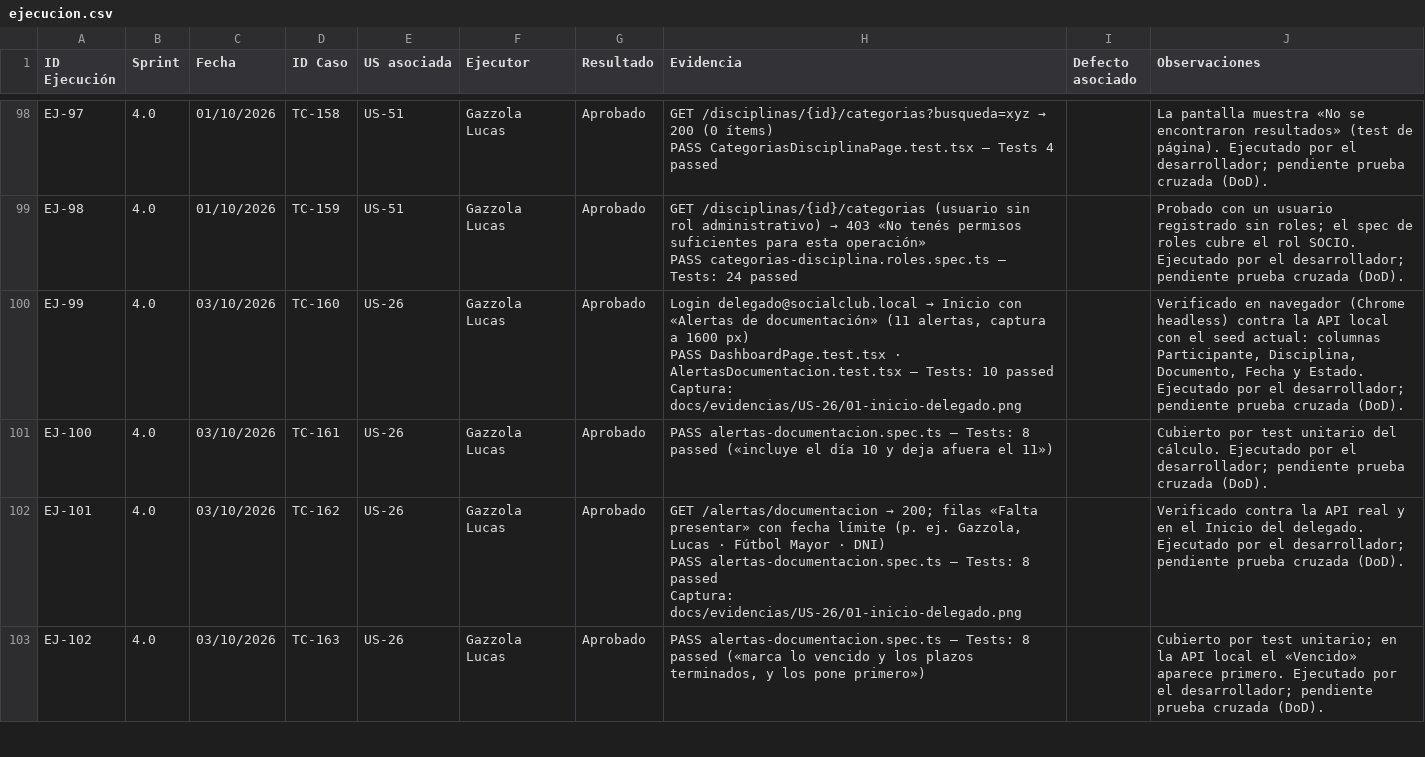
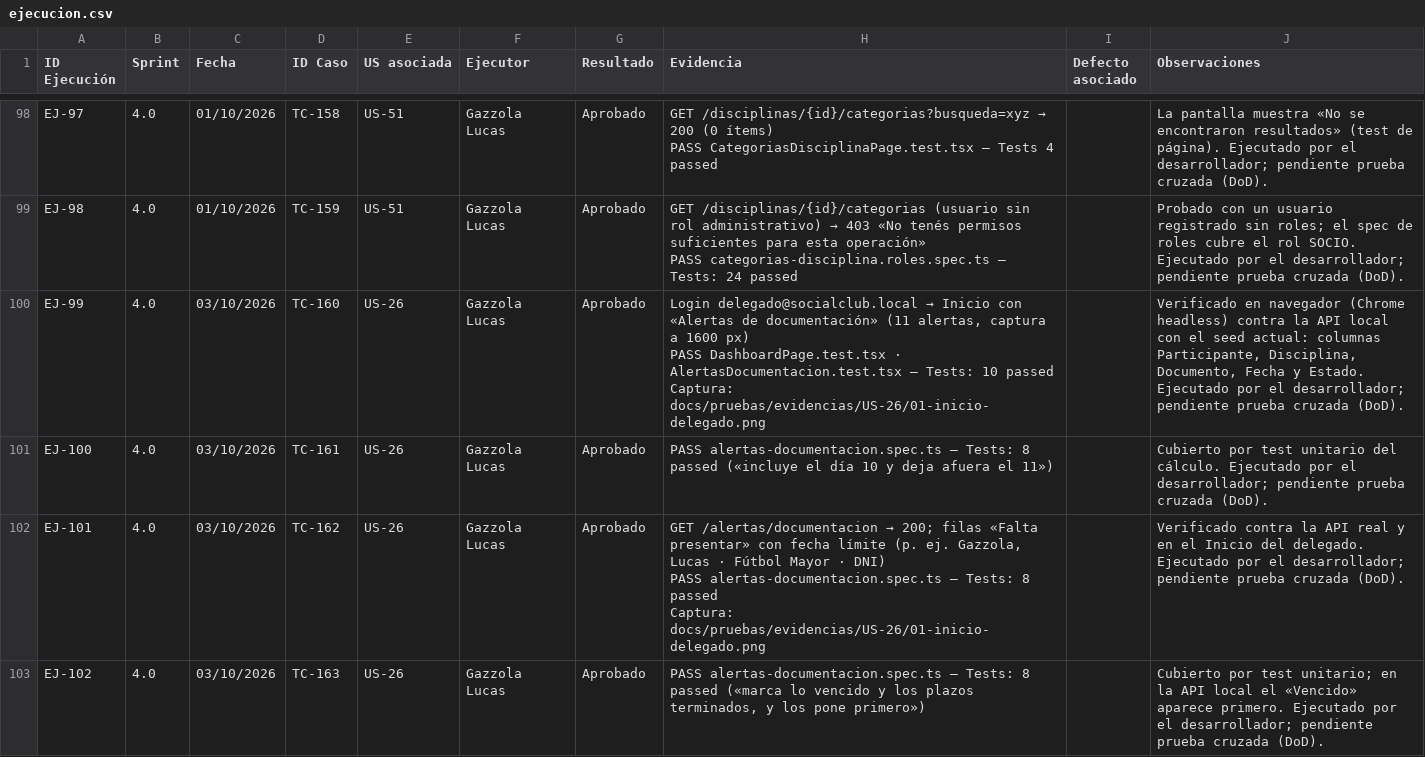
Before and after one commit to lucasgazzola/socialclub-backend, a CSV file: docs/pruebas/ejecucion.csv (was docs/exportables/ejecucion.csv), drawn as a sheet; only a part is shown, gaps mark what is left out; the diff covers the shown part only.

Commit message:
docs[pruebas]: un consolidado por hoja en docs/pruebas y TSV generados por script

```diff
--- a/docs/exportables/ejecucion.csv
+++ b/docs/pruebas/ejecucion.csv
@@ -245,9 +245,9 @@ PASS CategoriasDisciplinaPage.test.tsx — Tests 4 passed","","La pantalla muest
 PASS categorias-disciplina.roles.spec.ts — Tests: 24 passed","","Probado con un usuario registrado sin roles; el spec de roles cubre el rol SOCIO. Ejecutado por el desarrollador; pendiente prueba cruzada (DoD)."
-"EJ-99","4.0","03/10/2026","TC-160","US-26","Gazzola Lucas","Aprobado","Login delegado@socialclub.local → Inicio con «Alertas de documentación» (11 alertas, captura a 1600 px)
-PASS DashboardPage.test.tsx · AlertasDocumentacion.test.tsx — Tests: 10 passed
-Captura: docs/evidencias/US-26/01-inicio-delegado.png","","Verificado en navegador (Chrome headless) contra la API local con el seed actual: columnas Participante, Disciplina, Documento, Fecha y Estado. Ejecutado por el desarrollador; pendiente prueba cruzada (DoD)."
+"EJ-99","4.0","03/10/2026","TC-160","US-26","Gazzola Lucas","Aprobado","Login delegado@socialclub.local → Inicio con «Alertas de documentación» (11 alertas, captura a 1600 px)
+PASS DashboardPage.test.tsx · AlertasDocumentacion.test.tsx — Tests: 10 passed
+Captura: docs/pruebas/evidencias/US-26/01-inicio-delegado.png","","Verificado en navegador (Chrome headless) contra la API local con el seed actual: columnas Participante, Disciplina, Documento, Fecha y Estado. Ejecutado por el desarrollador; pendiente prueba cruzada (DoD)."
 "EJ-100","4.0","03/10/2026","TC-161","US-26","Gazzola Lucas","Aprobado","PASS alertas-documentacion.spec.ts — Tests: 8 passed («incluye el día 10 y deja afuera el 11»)","","Cubierto por test unitario del cálculo. Ejecutado por el desarrollador; pendiente prueba cruzada (DoD)."
-"EJ-101","4.0","03/10/2026","TC-162","US-26","Gazzola Lucas","Aprobado","GET /alertas/documentacion → 200; filas «Falta presentar» con fecha límite (p. ej. Gazzola, Lucas · Fútbol Mayor · DNI)
-PASS alertas-documentacion.spec.ts — Tests: 8 passed
-Captura: docs/evidencias/US-26/01-inicio-delegado.png","","Verificado contra la API real y en el Inicio del delegado. Ejecutado por el desarrollador; pendiente prueba cruzada (DoD)."
+"EJ-101","4.0","03/10/2026","TC-162","US-26","Gazzola Lucas","Aprobado","GET /alertas/documentacion → 200; filas «Falta presentar» con fecha límite (p. ej. Gazzola, Lucas · Fútbol Mayor · DNI)
+PASS alertas-documentacion.spec.ts — Tests: 8 passed
+Captura: docs/pruebas/evidencias/US-26/01-inicio-delegado.png","","Verificado contra la API real y en el Inicio del delegado. Ejecutado por el desarrollador; pendiente prueba cruzada (DoD)."
 "EJ-102","4.0","03/10/2026","TC-163","US-26","Gazzola Lucas","Aprobado","PASS alertas-documentacion.spec.ts — Tests: 8 passed («marca lo vencido y los plazos terminados, y los pone primero»)","","Cubierto por test unitario; en la API local el «Vencido» aparece primero. Ejecutado por el desarrollador; pendiente prueba cruzada (DoD)."
```
Also changed, not shown: 5 edited cells elsewhere in this file, docs/pruebas/para-pegar/ejecucion.tsv, 24 other files.
